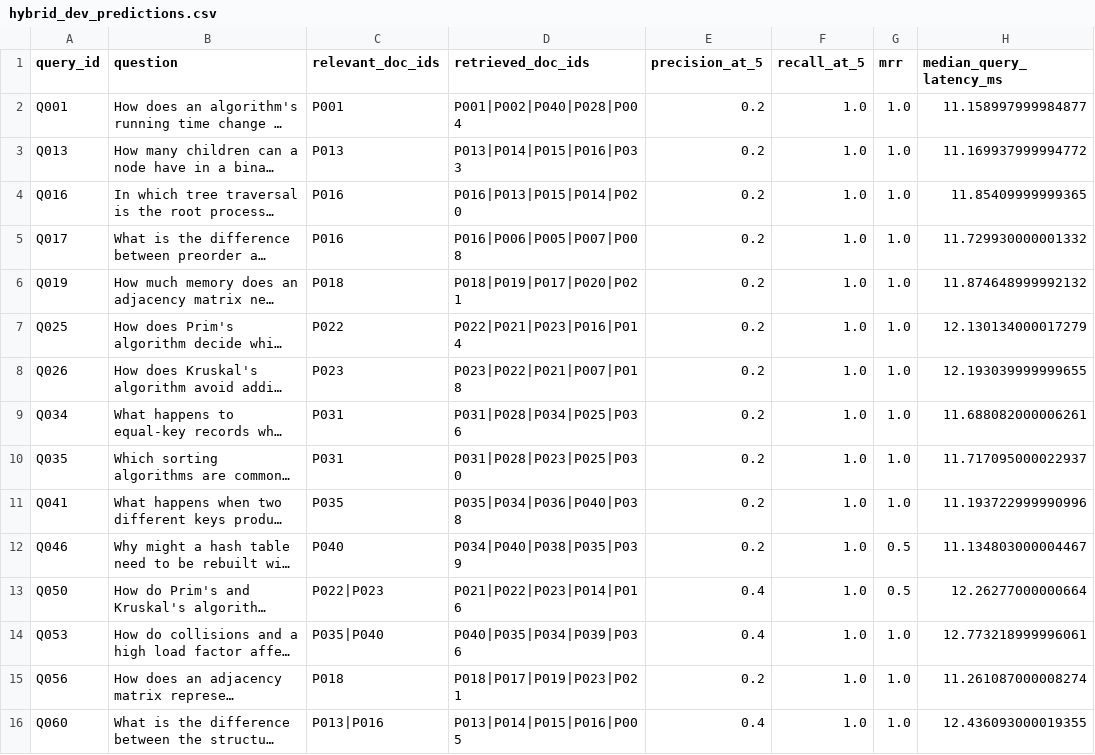
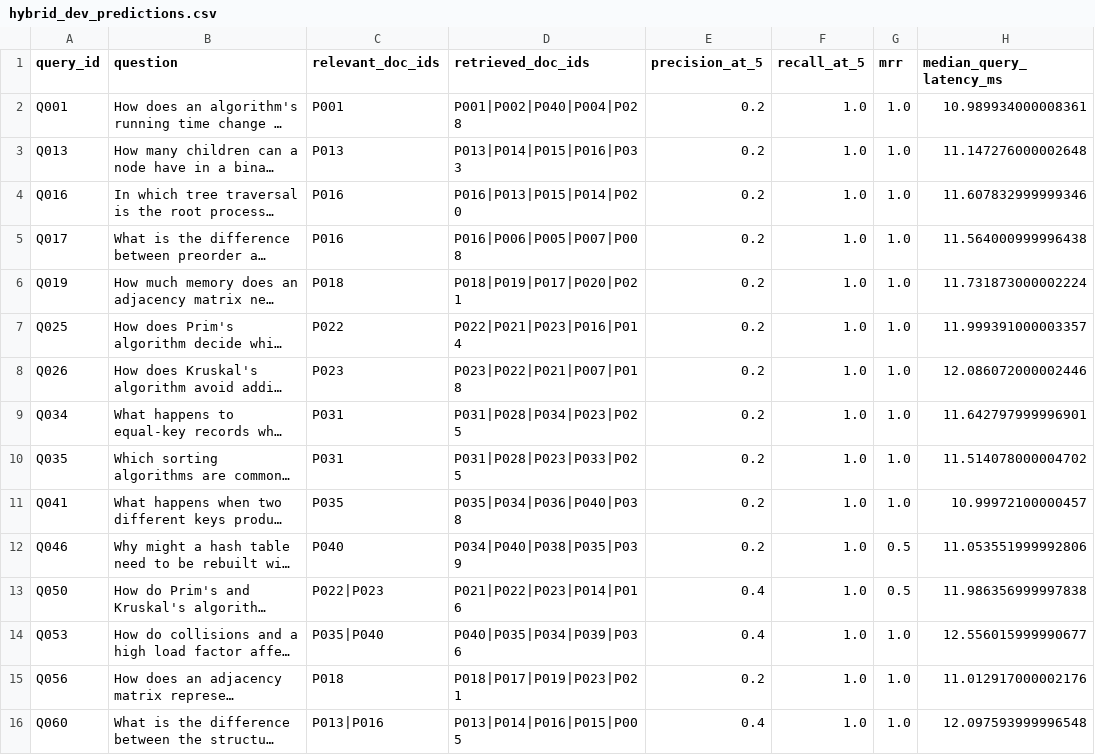
Before and after one commit to MohammedAyman07/curriculum-rag-research, a CSV file: results/hybrid_dev_predictions.csv, drawn as a sheet; long unchanged cells end in …; the diff names each change by its address in the sheet, - before the commit and + after, or states it on an @@ line.

```diff
--- a/results/hybrid_dev_predictions.csv
+++ b/results/hybrid_dev_predictions.csv
-D2 (retrieved_doc_ids): P001|P002|P040|P028|P004
+D2 (retrieved_doc_ids): P001|P002|P040|P004|P028
-H2 (median_query_latency_ms): 11.158997999984877
+H2 (median_query_latency_ms): 10.989934000008361
-H3 (median_query_latency_ms): 11.169937999994772
+H3 (median_query_latency_ms): 11.147276000002648
-H4 (median_query_latency_ms): 11.85409999999365
+H4 (median_query_latency_ms): 11.607832999999346
-H5 (median_query_latency_ms): 11.729930000001332
+H5 (median_query_latency_ms): 11.564000999996438
-H6 (median_query_latency_ms): 11.874648999992132
+H6 (median_query_latency_ms): 11.731873000002224
-H7 (median_query_latency_ms): 12.130134000017279
+H7 (median_query_latency_ms): 11.999391000003357
-H8 (median_query_latency_ms): 12.193039999999655
+H8 (median_query_latency_ms): 12.086072000002446
-D9 (retrieved_doc_ids): P031|P028|P034|P025|P036
+D9 (retrieved_doc_ids): P031|P028|P034|P023|P025
-H9 (median_query_latency_ms): 11.688082000006261
+H9 (median_query_latency_ms): 11.642797999996901
-D10 (retrieved_doc_ids): P031|P028|P023|P025|P030
+D10 (retrieved_doc_ids): P031|P028|P023|P033|P025
-H10 (median_query_latency_ms): 11.717095000022937
+H10 (median_query_latency_ms): 11.514078000004702
-H11 (median_query_latency_ms): 11.193722999990996
+H11 (median_query_latency_ms): 10.99972100000457
-H12 (median_query_latency_ms): 11.134803000004467
+H12 (median_query_latency_ms): 11.053551999992806
-H13 (median_query_latency_ms): 12.26277000000664
+H13 (median_query_latency_ms): 11.986356999997838
-H14 (median_query_latency_ms): 12.773218999996061
+H14 (median_query_latency_ms): 12.556015999990677
-H15 (median_query_latency_ms): 11.261087000008274
+H15 (median_query_latency_ms): 11.012917000002176
-D16 (retrieved_doc_ids): P013|P014|P015|P016|P005
+D16 (retrieved_doc_ids): P013|P014|P016|P015|P005
-H16 (median_query_latency_ms): 12.436093000019355
+H16 (median_query_latency_ms): 12.097593999996548
```
Also changed, not shown: results/dense_dev_metrics.csv, results/dense_dev_predictions.csv, 5 other files.
